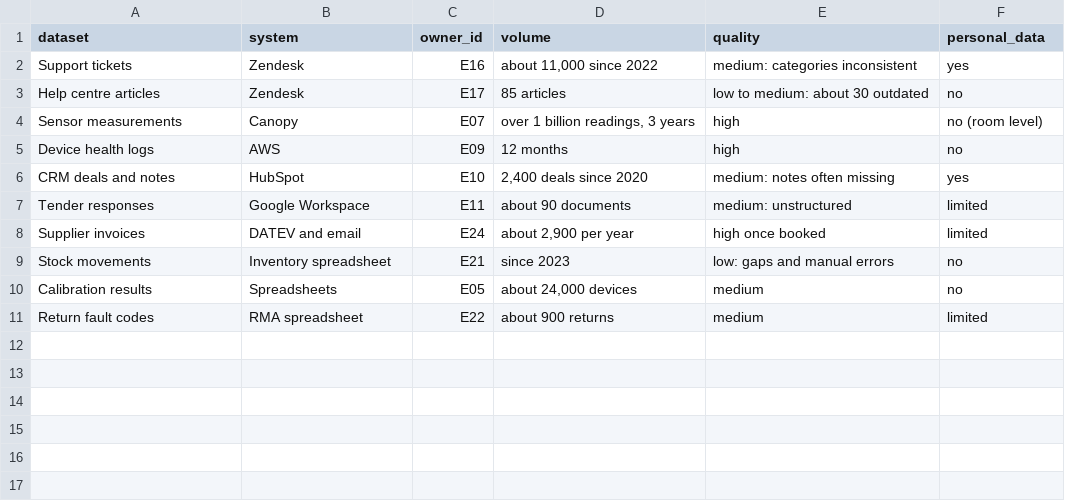
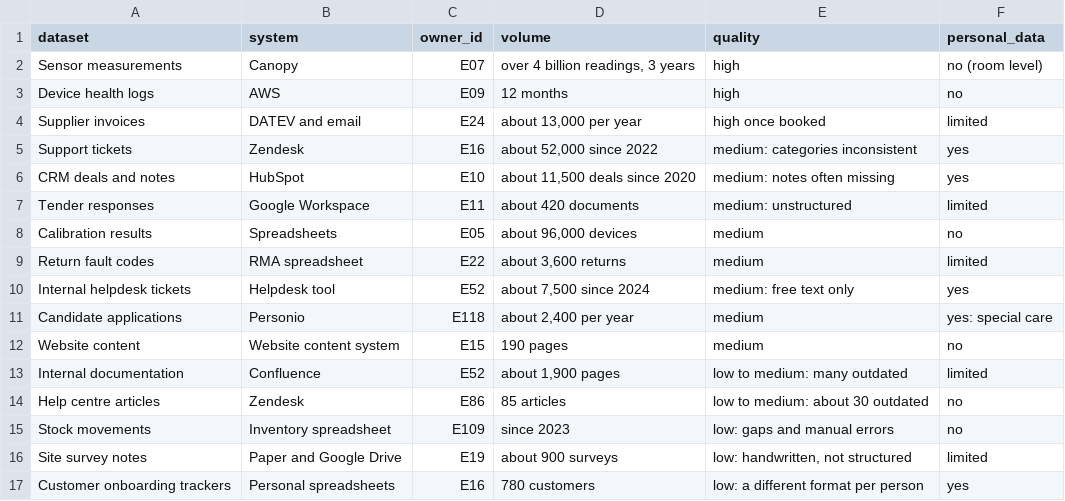
Before and after one commit to svaichu/agent-innovation, a CSV file: knowledge-base/it/data-inventory.csv, drawn as a sheet.

```diff
--- a/knowledge-base/it/data-inventory.csv
+++ b/knowledge-base/it/data-inventory.csv
@@ -1,11 +1,17 @@
 dataset,system,owner_id,volume,quality,personal_data
-Support tickets,Zendesk,E16,"about 11,000 since 2022",medium: categories inconsistent,yes
-Help centre articles,Zendesk,E17,85 articles,low to medium: about 30 outdated,no
-Sensor measurements,Canopy,E07,"over 1 billion readings, 3 years",high,no (room level)
+Sensor measurements,Canopy,E07,"over 4 billion readings, 3 years",high,no (room level)
 Device health logs,AWS,E09,12 months,high,no
-CRM deals and notes,HubSpot,E10,"2,400 deals since 2020",medium: notes often missing,yes
-Tender responses,Google Workspace,E11,about 90 documents,medium: unstructured,limited
-Supplier invoices,DATEV and email,E24,"about 2,900 per year",high once booked,limited
-Stock movements,Inventory spreadsheet,E21,since 2023,low: gaps and manual errors,no
-Calibration results,Spreadsheets,E05,"about 24,000 devices",medium,no
-Return fault codes,RMA spreadsheet,E22,about 900 returns,medium,limited
+Supplier invoices,DATEV and email,E24,"about 13,000 per year",high once booked,limited
+Support tickets,Zendesk,E16,"about 52,000 since 2022",medium: categories inconsistent,yes
+CRM deals and notes,HubSpot,E10,"about 11,500 deals since 2020",medium: notes often missing,yes
+Tender responses,Google Workspace,E11,about 420 documents,medium: unstructured,limited
+Calibration results,Spreadsheets,E05,"about 96,000 devices",medium,no
+Return fault codes,RMA spreadsheet,E22,"about 3,600 returns",medium,limited
+Internal helpdesk tickets,Helpdesk tool,E52,"about 7,500 since 2024",medium: free text only,yes
+Candidate applications,Personio,E118,"about 2,400 per year",medium,yes: special care
+Website content,Website content system,E15,190 pages,medium,no
+Internal documentation,Confluence,E52,"about 1,900 pages",low to medium: many outdated,limited
+Help centre articles,Zendesk,E86,85 articles,low to medium: about 30 outdated,no
+Stock movements,Inventory spreadsheet,E109,since 2023,low: gaps and manual errors,no
+Site survey notes,Paper and Google Drive,E19,about 900 surveys,"low: handwritten, not structured",limited
+Customer onboarding trackers,Personal spreadsheets,E16,780 customers,low: a different format per person,yes
```
Also changed, not shown: knowledge-base/customers/key-accounts.csv, knowledge-base/it/systems.csv, 34 other files.
